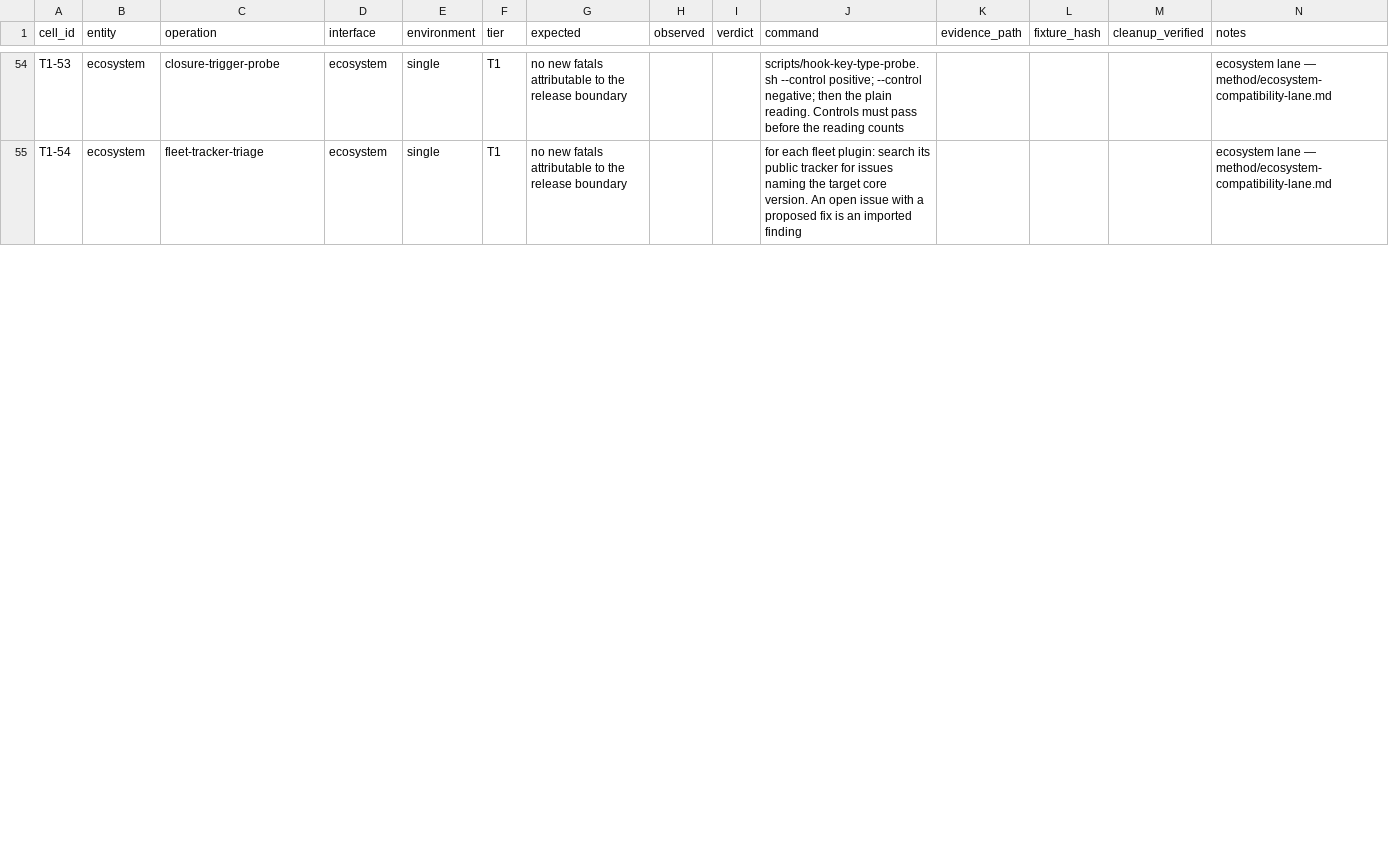
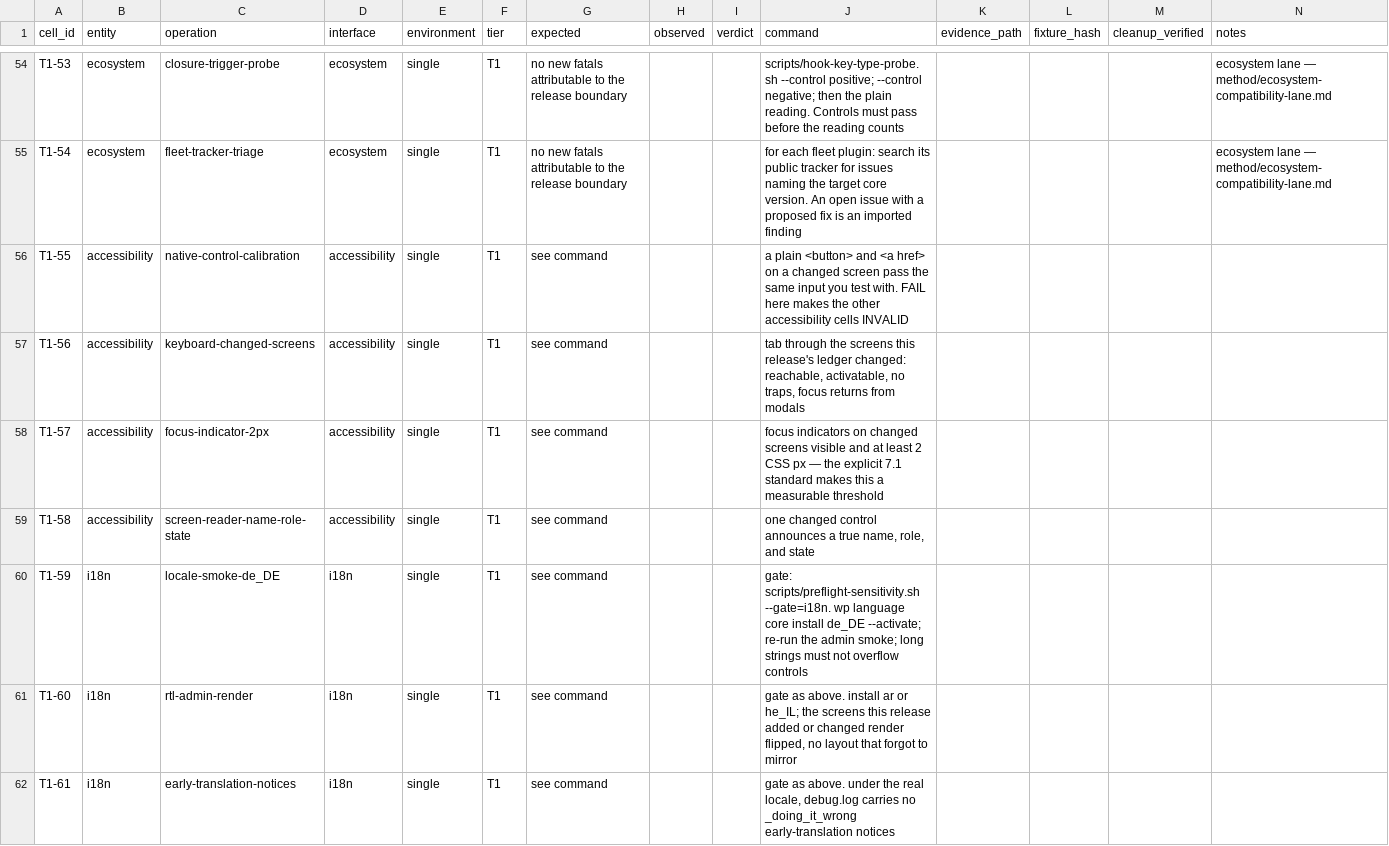
Before and after one commit to courtneyr-dev/wp-release-audit-method, a CSV file: pilots/release-day/sweep-matrix.csv, drawn as a sheet; only a part is shown, gaps mark what is left out; the diff covers the shown part only; the diff names each change by its address in the sheet, - before the commit and + after, or states it on an @@ line.

```diff
--- a/pilots/release-day/sweep-matrix.csv
+++ b/pilots/release-day/sweep-matrix.csv
+row 56: T1-55 | accessibility | native-control-calibration | accessibility | single | T1 | see command |  |  | a plain <button> and <a href> on a changed screen pass the same input you test with. FAIL here makes the other accessibility cells INVALID
+row 57: T1-56 | accessibility | keyboard-changed-screens | accessibility | single | T1 | see command |  |  | tab through the screens this release's ledger changed: reachable, activatable, no traps, focus returns from modals
+row 58: T1-57 | accessibility | focus-indicator-2px | accessibility | single | T1 | see command |  |  | focus indicators on changed screens visible and at least 2 CSS px — the explicit 7.1 standard makes this a measurable threshold
+row 59: T1-58 | accessibility | screen-reader-name-role-state | accessibility | single | T1 | see command |  |  | one changed control announces a true name, role, and state
+row 60: T1-59 | i18n | locale-smoke-de_DE | i18n | single | T1 | see command |  |  | gate: scripts/preflight-sensitivity.sh --gate=i18n. wp language core install de_DE --activate; re-run the admin smoke; long strings must not overflow controls
+row 61: T1-60 | i18n | rtl-admin-render | i18n | single | T1 | see command |  |  | gate as above. install ar or he_IL; the screens this release added or changed render flipped, no layout that forgot to mirror
+row 62: T1-61 | i18n | early-translation-notices | i18n | single | T1 | see command |  |  | gate as above. under the real locale, debug.log carries no _doing_it_wrong early-translation notices
```
Also changed, not shown: 1 added row and 26 edited cells elsewhere in this file, 11 other files.
